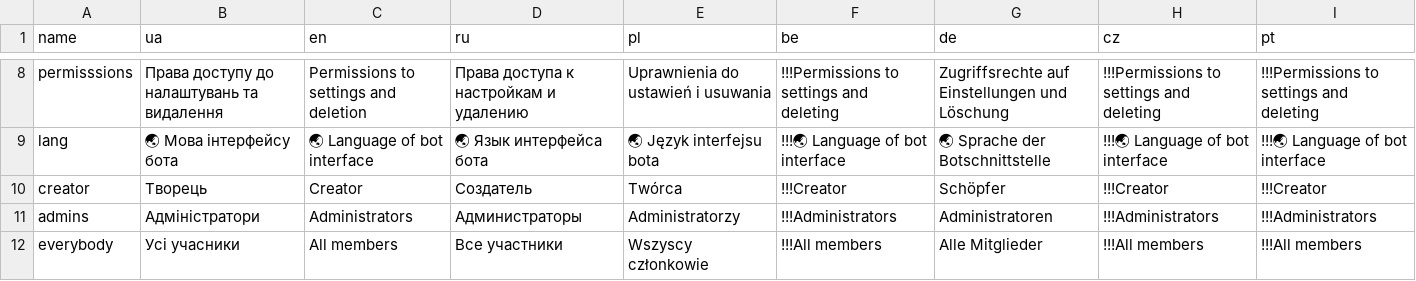
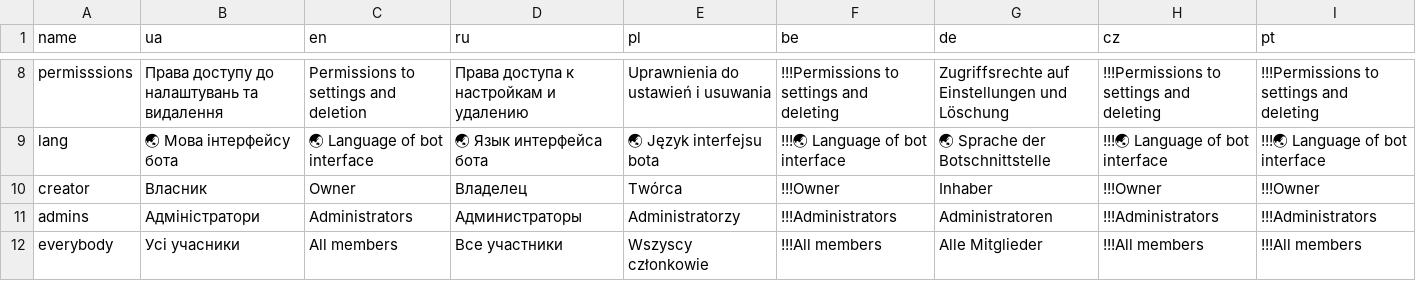
Before and after one commit to koke228666/exchange-rates-tg-bot, a CSV file: Dictionaries/buttons.csv, drawn as a sheet; only a part is shown, gaps mark what is left out.

```diff
--- a/Dictionaries/buttons.csv
+++ b/Dictionaries/buttons.csv
@@ -9,3 +9,3 @@ permisssions;Права доступу до налаштувань та вида
 lang;🌏 Мова інтерфейсу бота;🌏 Language of bot interface;🌏 Язык интерфейса бота;🌏 Język interfejsu bota;!!!🌏 Language of bot interface;🌏 Sprache der Botschnittstelle;!!!🌏 Language of bot interface;!!!🌏 Language of bot interface
-creator;Творець;Creator;Создатель;Twórca;!!!Creator;Schöpfer;!!!Creator;!!!Creator
+creator;Власник;Owner;Владелец;Twórca;!!!Owner;Inhaber;!!!Owner;!!!Owner
 admins;Адміністратори;Administrators;Администраторы;Administratorzy;!!!Administrators;Administratoren;!!!Administrators;!!!Administrators
```
Also changed, not shown: 2 other files.
